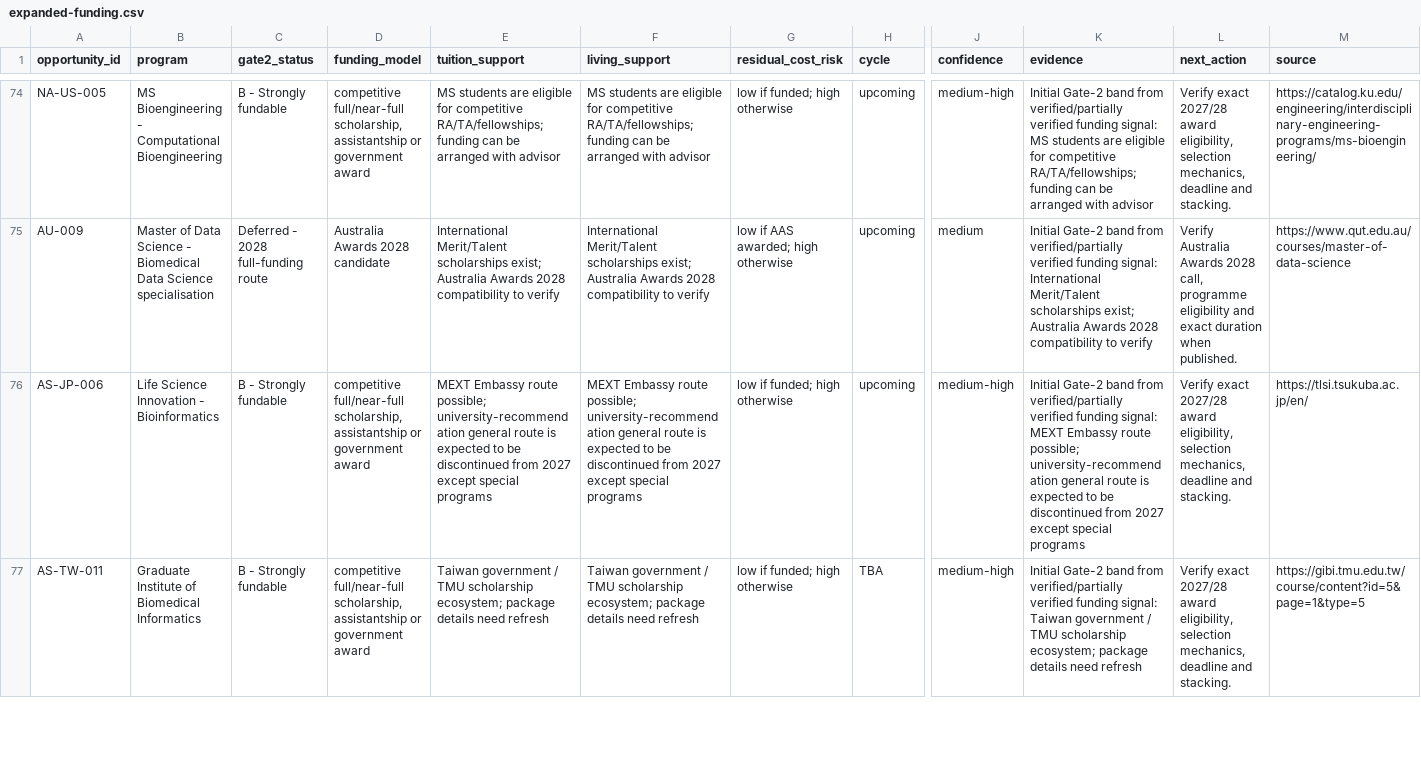
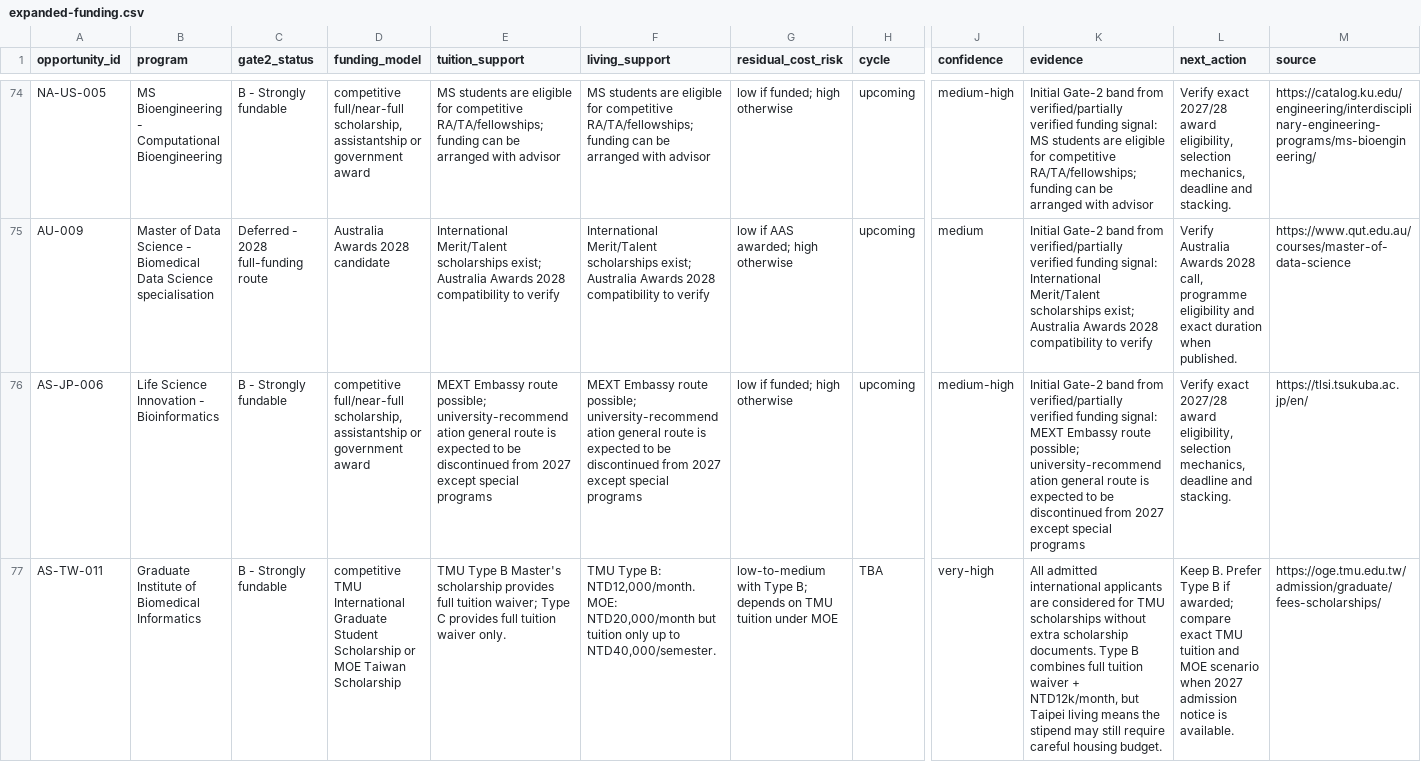
Before and after one commit to tsuuanmi/Education, a CSV file: data/master/expanded-funding.csv, drawn as a sheet; only a part is shown, gaps mark what is left out; the diff covers the shown part only; the diff names each change by its address in the sheet, - before the commit and + after, or states it on an @@ line.

Commit message:
data: audit Taiwan B-band funding

```diff
--- a/data/master/expanded-funding.csv
+++ b/data/master/expanded-funding.csv
-D77 (funding_model): competitive full/near-full scholarship, assistantship or government award
+D77 (funding_model): competitive TMU International Graduate Student Scholarship or MOE Taiwan Scholarship
-E77 (tuition_support): Taiwan government / TMU scholarship ecosystem; package details need refresh
+E77 (tuition_support): TMU Type B Master's scholarship provides full tuition waiver; Type C provides full tuition waiver only.
-F77 (living_support): Taiwan government / TMU scholarship ecosystem; package details need refresh
+F77 (living_support): TMU Type B: NTD12,000/month. MOE: NTD20,000/month but tuition only up to NTD40,000/semester.
-G77 (residual_cost_risk): low if funded; high otherwise
+G77 (residual_cost_risk): low-to-medium with Type B; depends on TMU tuition under MOE
-J77 (confidence): medium-high
+J77 (confidence): very-high
-K77 (evidence): Initial Gate-2 band from verified/partially verified funding signal: Taiwan government / TMU scholarship ecosystem; package details need refresh
+K77 (evidence): All admitted international applicants are considered for TMU scholarships without extra scholarship documents. Type B combines full tuition waiver + NTD12k/month, but Taipei living means the stipend may still require careful housing budget.
-L77 (next_action): Verify exact 2027/28 award eligibility, selection mechanics, deadline and stacking.
+L77 (next_action): Keep B. Prefer Type B if awarded; compare exact TMU tuition and MOE scenario when 2027 admission notice is available.
-M77 (source): https://gibi.tmu.edu.tw/course/content?id=5&page=1&type=5
+M77 (source): https://oge.tmu.edu.tw/admission/graduate/fees-scholarships/
```
Also changed, not shown: 80 edited cells elsewhere in this file.
